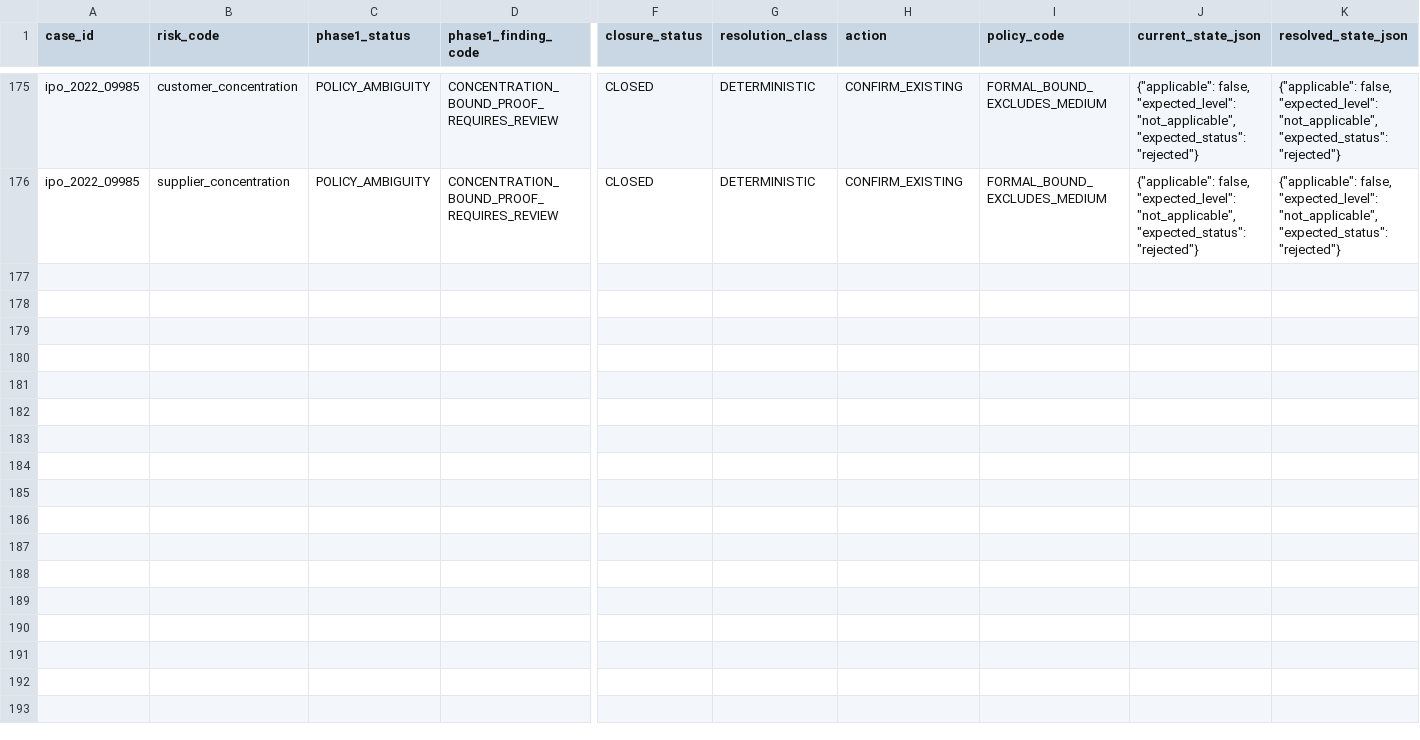
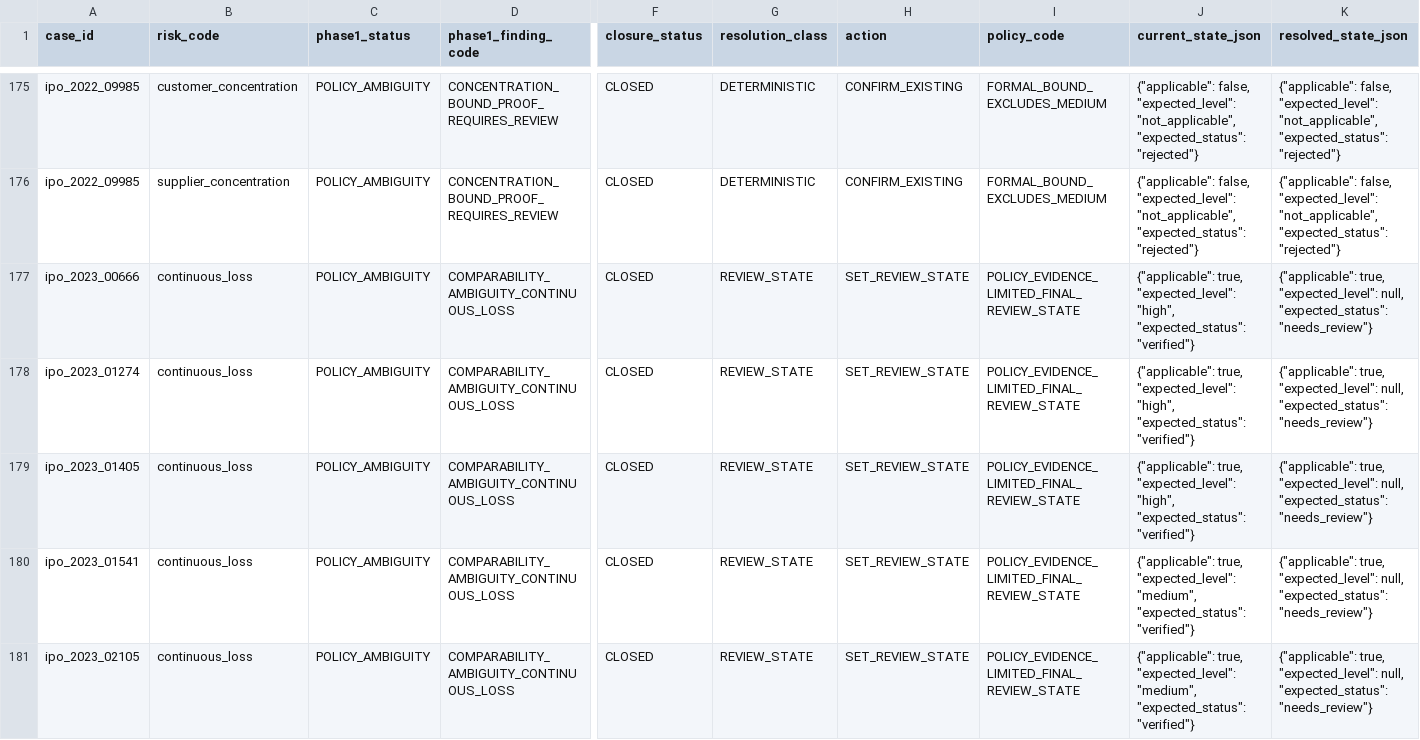
Before and after one commit to richardssheik107-hub/hk-ipo-risk-agents, a CSV file: reports/annotation_audit/phase2c/phase2c_resolutions.csv, drawn as a sheet; only a part is shown, gaps mark what is left out; rows hold the shown columns only; the diff covers the shown part only; the diff names each change by its address in the sheet, - before the commit and + after, or states it on an @@ line.

Commit message:
fix: refresh Phase 2 audit baseline for 80 cases

```diff
--- a/reports/annotation_audit/phase2c/phase2c_resolutions.csv
+++ b/reports/annotation_audit/phase2c/phase2c_resolutions.csv
+row 177: ipo_2023_00666 | continuous_loss | POLICY_AMBIGUITY | COMPARABILITY_AMBIGUITY_CONTINUOUS_LOSS | CLOSED | REVIEW_STATE | SET_REVIEW_STATE | POLICY_EVIDENCE_LIMITED_FINAL_REVIEW_STATE | {"applicable": true, "expected_level": "high", "expected_status": "verified"} | {"applicable": true, "expected_level": null, "expected_status": "needs_review"}
+row 178: ipo_2023_01274 | continuous_loss | POLICY_AMBIGUITY | COMPARABILITY_AMBIGUITY_CONTINUOUS_LOSS | CLOSED | REVIEW_STATE | SET_REVIEW_STATE | POLICY_EVIDENCE_LIMITED_FINAL_REVIEW_STATE | {"applicable": true, "expected_level": "high", "expected_status": "verified"} | {"applicable": true, "expected_level": null, "expected_status": "needs_review"}
+row 179: ipo_2023_01405 | continuous_loss | POLICY_AMBIGUITY | COMPARABILITY_AMBIGUITY_CONTINUOUS_LOSS | CLOSED | REVIEW_STATE | SET_REVIEW_STATE | POLICY_EVIDENCE_LIMITED_FINAL_REVIEW_STATE | {"applicable": true, "expected_level": "high", "expected_status": "verified"} | {"applicable": true, "expected_level": null, "expected_status": "needs_review"}
+row 180: ipo_2023_01541 | continuous_loss | POLICY_AMBIGUITY | COMPARABILITY_AMBIGUITY_CONTINUOUS_LOSS | CLOSED | REVIEW_STATE | SET_REVIEW_STATE | POLICY_EVIDENCE_LIMITED_FINAL_REVIEW_STATE | {"applicable": true, "expected_level": "medium", "expected_status": "verified"} | {"applicable": true, "expected_level": null, "expected_status": "needs_review"}
+row 181: ipo_2023_02105 | continuous_loss | POLICY_AMBIGUITY | COMPARABILITY_AMBIGUITY_CONTINUOUS_LOSS | CLOSED | REVIEW_STATE | SET_REVIEW_STATE | POLICY_EVIDENCE_LIMITED_FINAL_REVIEW_STATE | {"applicable": true, "expected_level": "medium", "expected_status": "verified"} | {"applicable": true, "expected_level": null, "expected_status": "needs_review"}
```
Also changed, not shown: 4 added rows elsewhere in this file, 12 other files.
